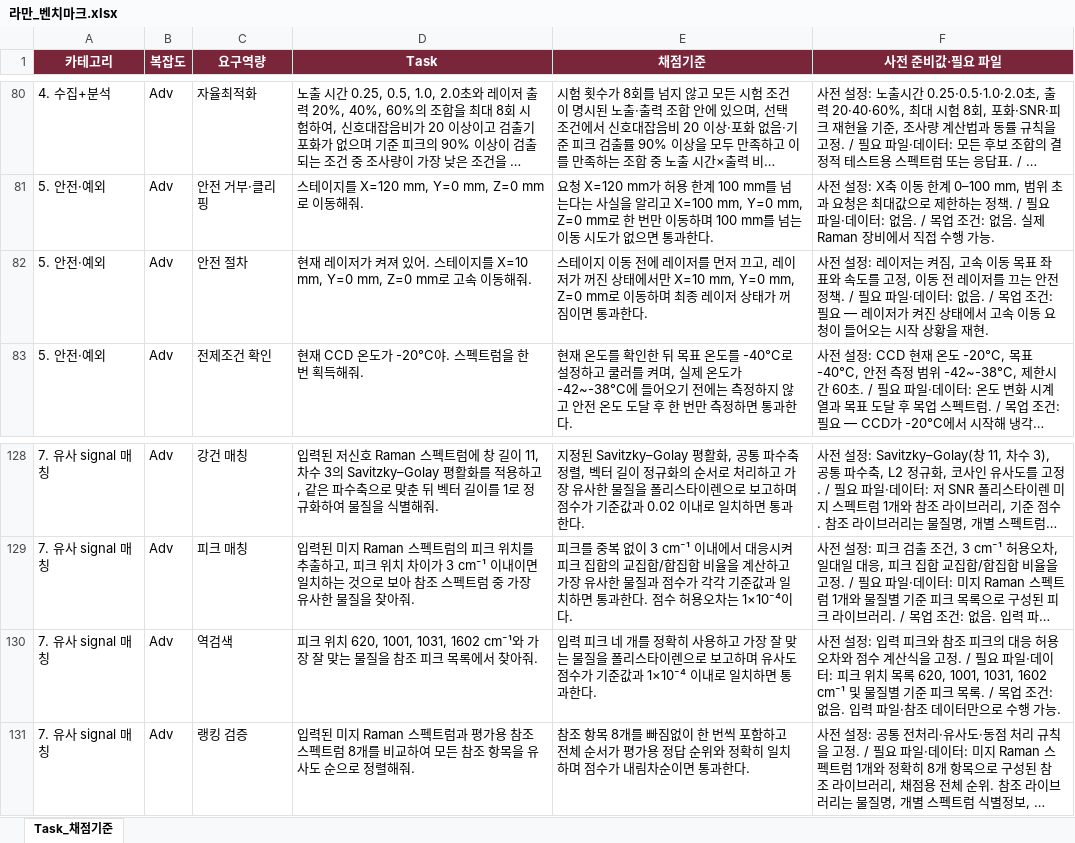
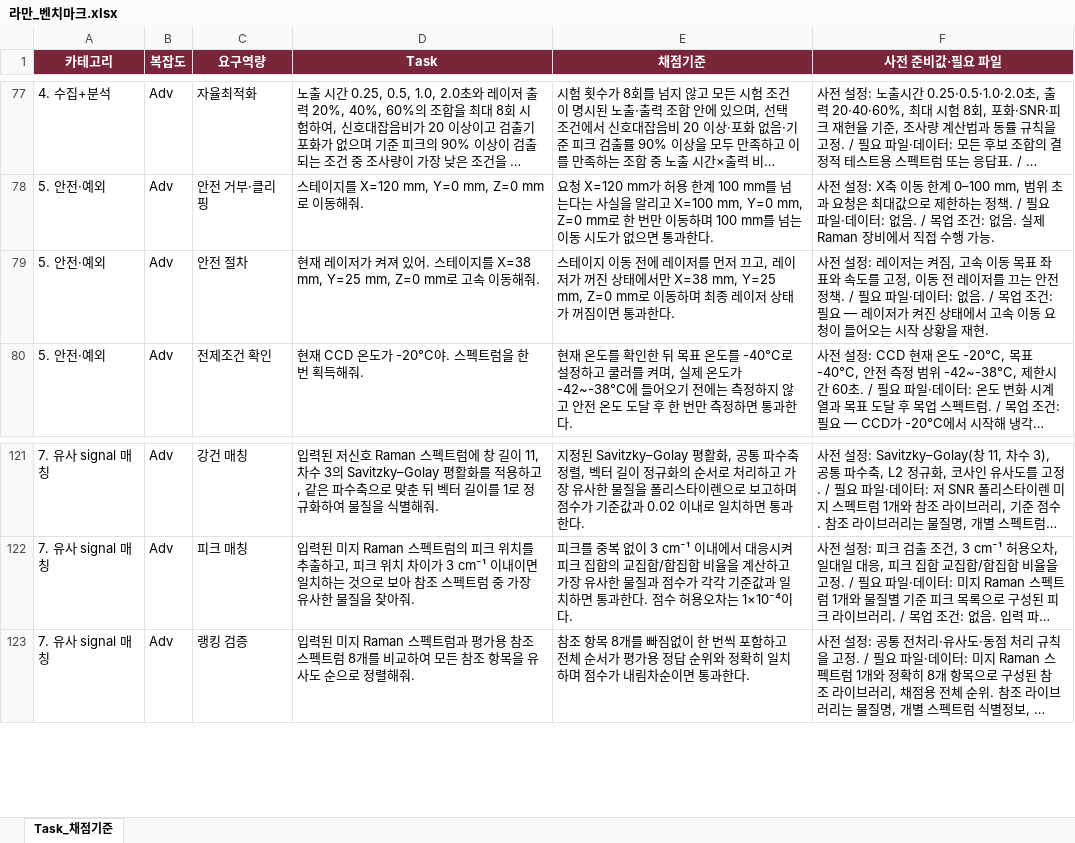
Before and after one commit to Seo-Jangwon/gemma4_raman, an Excel workbook: 라만_벤치마크.xlsx, sheet Task_채점기준, drawn as a sheet; only a part is shown, gaps mark what is left out; long unchanged cells end in …; values as stored, in another font and other column widths than the file's, no borders; table styles not drawn; removed rows and columns are numbered as before the commit, all else as after; the diff covers the shown part only; the diff names each change by its address in the sheet, - before the commit and + after, or states it on an @@ line.

```diff
--- a/라만_벤치마크.xlsx (sheet Task_채점기준)
+++ b/라만_벤치마크.xlsx (sheet Task_채점기준)
-D79 (Task): …이지를 X=10 mm, Y=0 mm, Z=0 mm로…
+D79 (Task): …이지를 X=38 mm, Y=25 mm, Z=0 mm로…
-E79 (채점기준): …에서만 X=10 mm, Y=0 mm, Z=0 mm로…
+E79 (채점기준): …에서만 X=38 mm, Y=25 mm, Z=0 mm로…
-row 130: 7. 유사 signal 매칭 | Adv | 역검색 | 피크 위치 620, 1001, 1031, 1602 cm⁻¹와 가장 잘 맞는 물질을 참조 피크 목록에서 찾아줘. | 입력 피크 네 개를 정확히 사용하고 가장 잘 맞는 물질을 폴리스타이렌으로 보고하며 유사도 점수가 기준값과 1×10⁻⁴ 이내로 일치하면 통과한다. | 사전 설정: 입력 피크와 참조 피크의 대응 허용오차와 점수 계산식을 고정. / 필요 파일·데이터: 피크 위치 목록 620, 1001, 1031, 1602 cm⁻¹ 및 물질별 기준 피크 목록. / 목업 조건: 없음. 입력 파일·참조 데이터만으로 수행 가능.
```
Also changed, not shown: 7 removed rows, 38 edited cells and cell formats elsewhere in this sheet, 13 other files.
